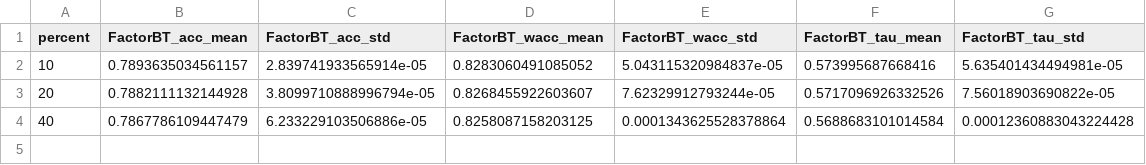
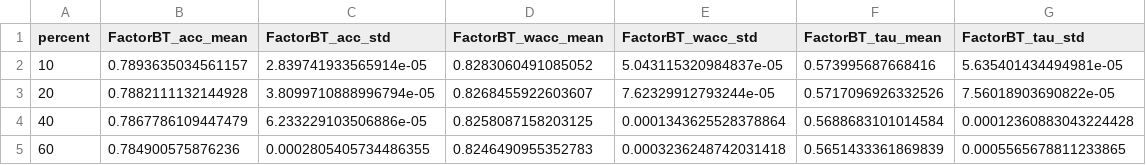
Before and after one commit to KaustubhShejole/PGEM--Spammer-Robust-Crowdsourcing, a CSV file: spammer_analysis/faceage/results/right/factorbt.csv, drawn as a sheet; the diff names each change by its address in the sheet, - before the commit and + after, or states it on an @@ line.

Commit message:
Added results at 2025-12-22 13:52:26

```diff
--- a/spammer_analysis/faceage/results/right/factorbt.csv
+++ b/spammer_analysis/faceage/results/right/factorbt.csv
+row 5: 60 | 0.784900575876236 | 0.0002805405734486355 | 0.8246490955352783 | 0.0003236248742031418 | 0.5651433361869839 | 0.0005565678811233865
```
